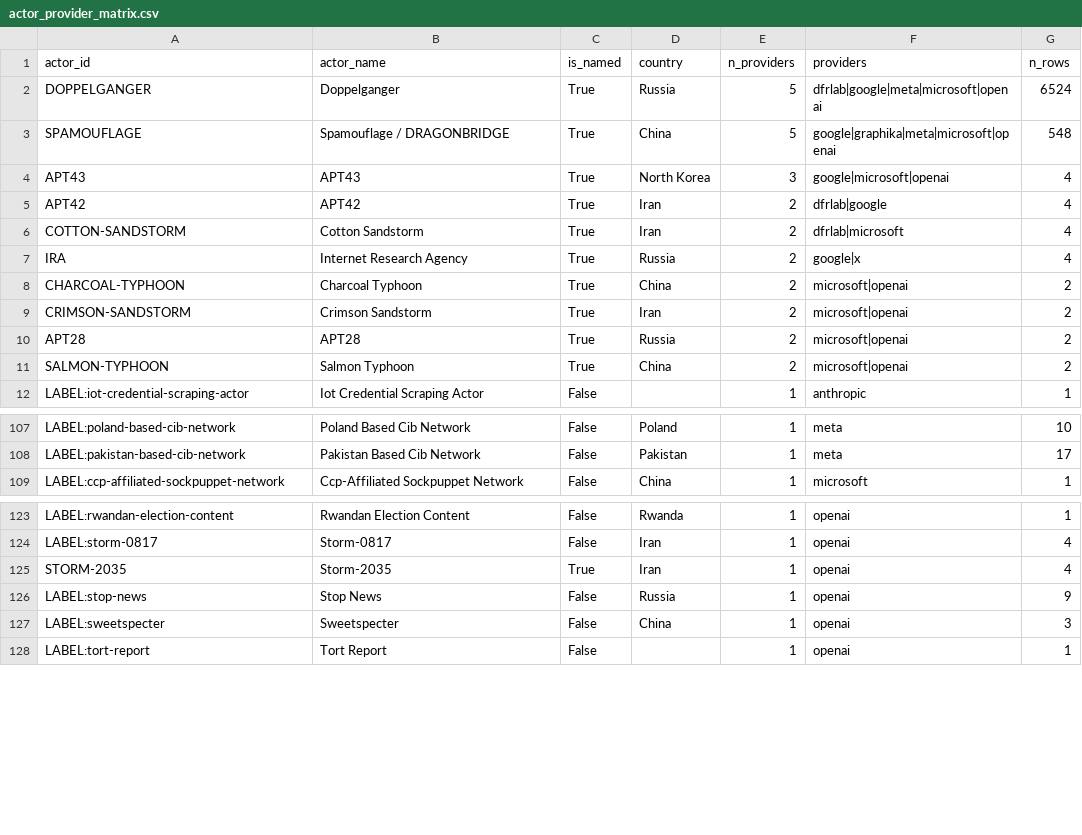
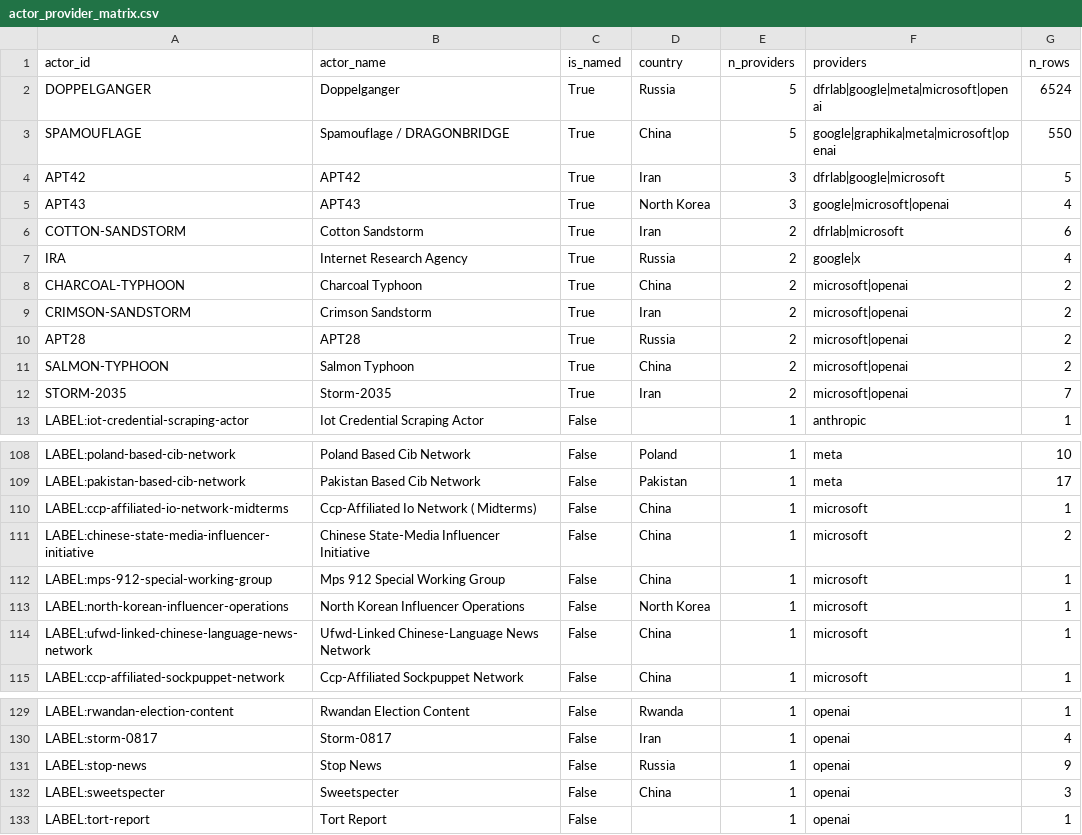
Before and after one commit to dagrano/adversarial_threat_IOCs, a CSV file: analysis/out/actor_provider_matrix.csv, drawn as a sheet; only a part is shown, gaps mark what is left out.

Commit message:
Ingest 3 pending Microsoft IO/AI-misuse reports (14 rows)

```diff
--- a/analysis/out/actor_provider_matrix.csv
+++ b/analysis/out/actor_provider_matrix.csv
@@ -2,6 +2,6 @@ actor_id,actor_name,is_named,country,n_providers,providers,n_rows
 DOPPELGANGER,Doppelganger,True,Russia,5,dfrlab|google|meta|microsoft|openai,6524
-SPAMOUFLAGE,Spamouflage / DRAGONBRIDGE,True,China,5,google|graphika|meta|microsoft|openai,548
+SPAMOUFLAGE,Spamouflage / DRAGONBRIDGE,True,China,5,google|graphika|meta|microsoft|openai,550
+APT42,APT42,True,Iran,3,dfrlab|google|microsoft,5
 APT43,APT43,True,North Korea,3,google|microsoft|openai,4
-APT42,APT42,True,Iran,2,dfrlab|google,4
-COTTON-SANDSTORM,Cotton Sandstorm,True,Iran,2,dfrlab|microsoft,4
+COTTON-SANDSTORM,Cotton Sandstorm,True,Iran,2,dfrlab|microsoft,6
 IRA,Internet Research Agency,True,Russia,2,google|x,4
@@ -11,2 +11,3 @@ APT28,APT28,True,Russia,2,microsoft|openai,2
 SALMON-TYPHOON,Salmon Typhoon,True,China,2,microsoft|openai,2
+STORM-2035,Storm-2035,True,Iran,2,microsoft|openai,7
 LABEL:iot-credential-scraping-actor,Iot Credential Scraping Actor,False,,1,anthropic,1
@@ -108,2 +109,7 @@ LABEL:poland-based-cib-network,Poland Based Cib Network,False,Poland,1,meta,10
 LABEL:pakistan-based-cib-network,Pakistan Based Cib Network,False,Pakistan,1,meta,17
+LABEL:ccp-affiliated-io-network-midterms,Ccp-Affiliated Io Network ( Midterms),False,China,1,microsoft,1
+LABEL:chinese-state-media-influencer-initiative,Chinese State-Media Influencer Initiative,False,China,1,microsoft,2
+LABEL:mps-912-special-working-group,Mps 912 Special Working Group,False,China,1,microsoft,1
+LABEL:north-korean-influencer-operations,North Korean Influencer Operations,False,North Korea,1,microsoft,1
+LABEL:ufwd-linked-chinese-language-news-network,Ufwd-Linked Chinese-Language News Network,False,China,1,microsoft,1
 LABEL:ccp-affiliated-sockpuppet-network,Ccp-Affiliated Sockpuppet Network,False,China,1,microsoft,1
@@ -124,3 +130,2 @@ LABEL:rwandan-election-content,Rwandan Election Content,False,Rwanda,1,openai,1
 LABEL:storm-0817,Storm-0817,False,Iran,1,openai,4
-STORM-2035,Storm-2035,True,Iran,1,openai,4
 LABEL:stop-news,Stop News,False,Russia,1,openai,9
```
Also changed, not shown: analysis/aliases.csv, analysis/out/corroboration_actor_provider.csv, 9 other files.
